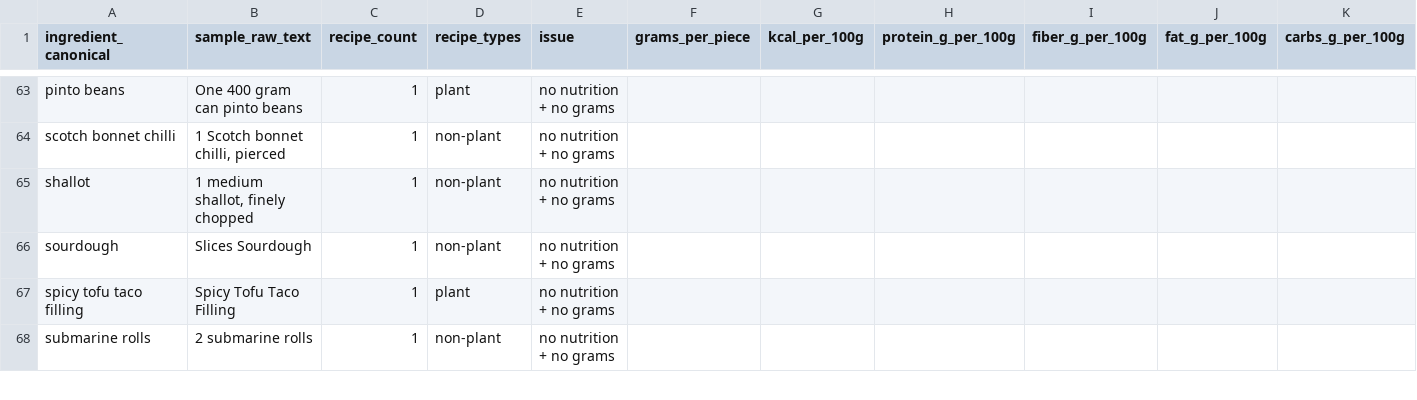
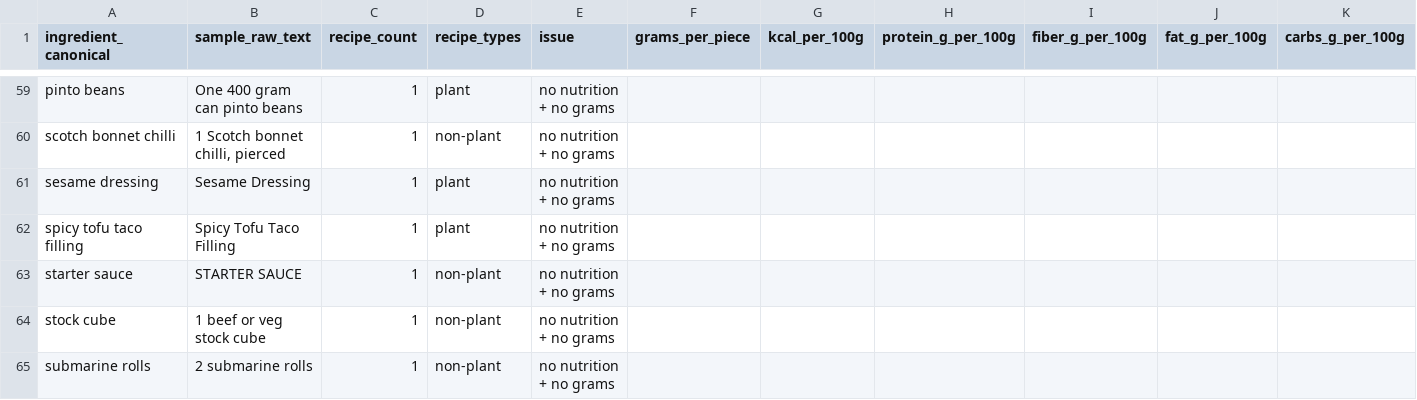
Before and after one commit to Matt1303/meal_planning, a CSV file: data/nutrition_gaps/missing.csv, drawn as a sheet; only a part is shown, gaps mark what is left out; the diff covers the shown part only.

```diff
--- a/data/nutrition_gaps/missing.csv
+++ b/data/nutrition_gaps/missing.csv
@@ -64,5 +60,6 @@ pinto beans,One 400 gram can pinto beans,1,plant,no nutrition + no grams,,,,,,
 scotch bonnet chilli,"1 Scotch bonnet chilli, pierced",1,non-plant,no nutrition + no grams,,,,,,
-shallot,"1 medium shallot, finely chopped",1,non-plant,no nutrition + no grams,,,,,,
-sourdough,Slices Sourdough,1,non-plant,no nutrition + no grams,,,,,,
+sesame dressing,Sesame Dressing,1,plant,no nutrition + no grams,,,,,,
 spicy tofu taco filling,Spicy Tofu Taco Filling,1,plant,no nutrition + no grams,,,,,,
+starter sauce,STARTER SAUCE,1,non-plant,no nutrition + no grams,,,,,,
+stock cube,1 beef or veg stock cube,1,non-plant,no nutrition + no grams,,,,,,
 submarine rolls,2 submarine rolls,1,non-plant,no nutrition + no grams,,,,,,
```
Also changed, not shown: 6 added rows, 12 removed rows and 4 edited cells elsewhere in this file, data/nutrition_gaps/low_confidence.csv, 2 other files.
